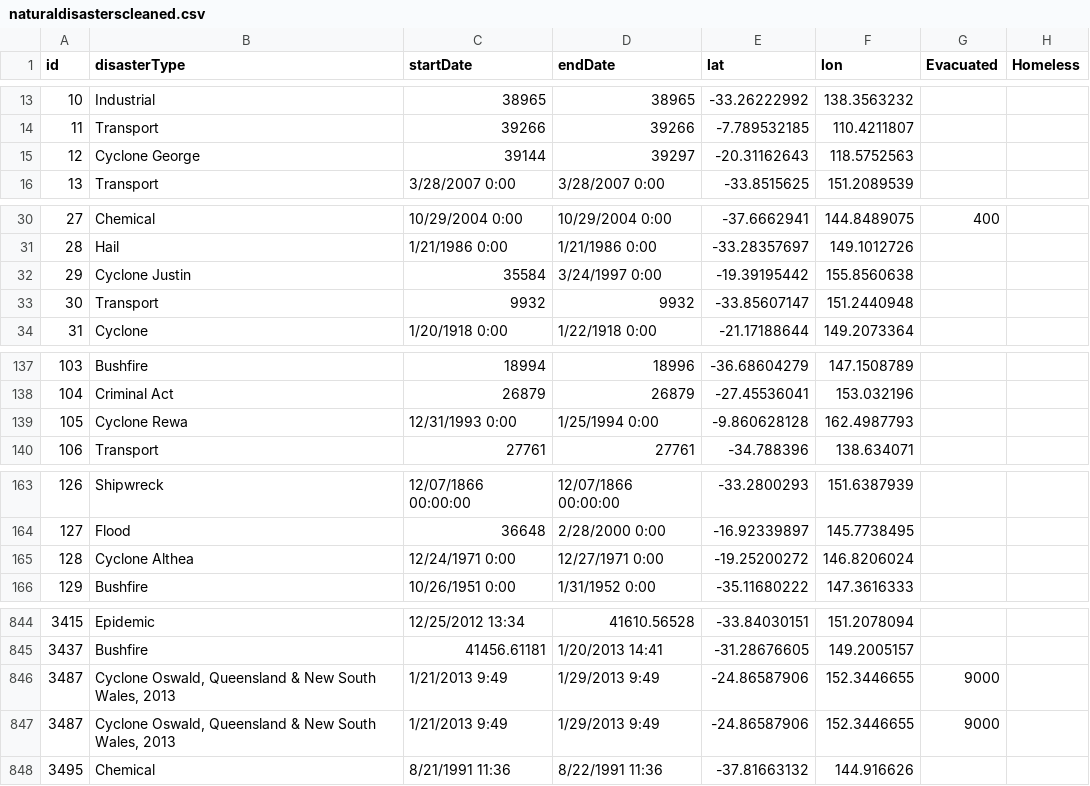
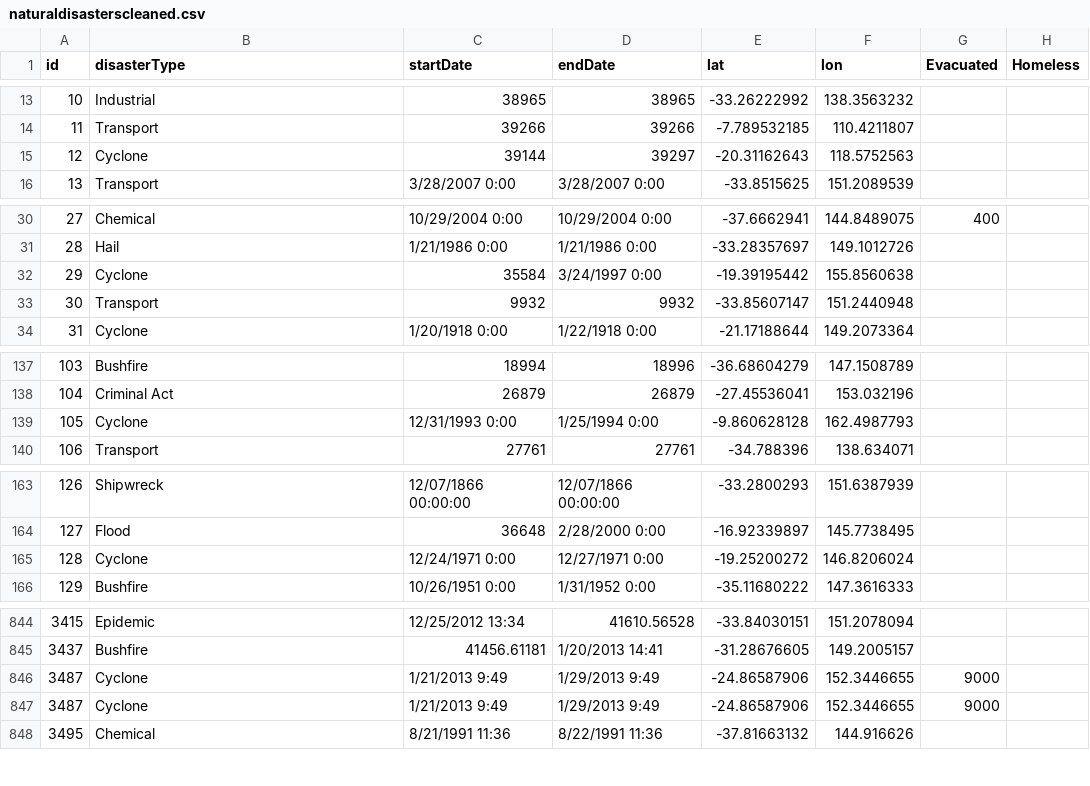
Before and after one commit to jxcksonli/FIT3179, a CSV file: data/naturaldisasterscleaned.csv, drawn as a sheet; only a part is shown, gaps mark what is left out; the diff covers the shown part only; the diff names each change by its address in the sheet, - before the commit and + after, or states it on an @@ line.

Commit message:
Update values for Cyclones (get rid of names) so we can identify the different disaster types

```diff
--- a/data/naturaldisasterscleaned.csv
+++ b/data/naturaldisasterscleaned.csv
-B15 (disasterType): Cyclone George
+B15 (disasterType): Cyclone
-B32 (disasterType): Cyclone Justin
+B32 (disasterType): Cyclone
-B139 (disasterType): Cyclone Rewa
+B139 (disasterType): Cyclone
-B165 (disasterType): Cyclone Althea
+B165 (disasterType): Cyclone
-B846:B847 (disasterType): Cyclone Oswald, Queensland & New South Wales, 2013
+B846:B847 (disasterType): Cyclone
```
Also changed, not shown: 24 edited cells elsewhere in this file.
